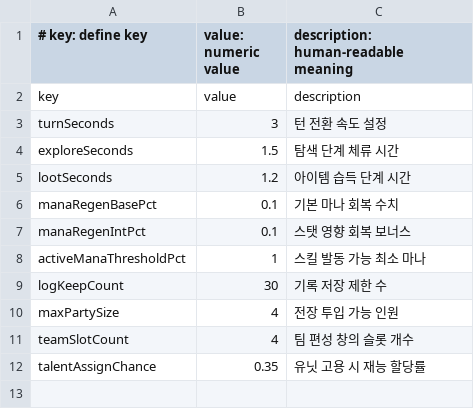
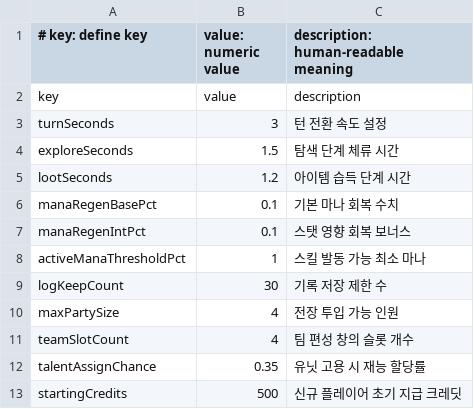
Before and after one commit to byunghwiyu/Project-H, a CSV file: Assets/_Project/Resources/Tables/define_table.csv, drawn as a sheet; the diff names each change by its address in the sheet, - before the commit and + after, or states it on an @@ line.

```diff
--- a/Assets/_Project/Resources/Tables/define_table.csv
+++ b/Assets/_Project/Resources/Tables/define_table.csv
+row 13: startingCredits | 500 | 신규 플레이어 초기 지급 크레딧
```
Also changed, not shown: Assets/_Project/Resources/Tables/characters.csv, Assets/_Project/Resources/Tables/combat_units.csv, 3 other files.
